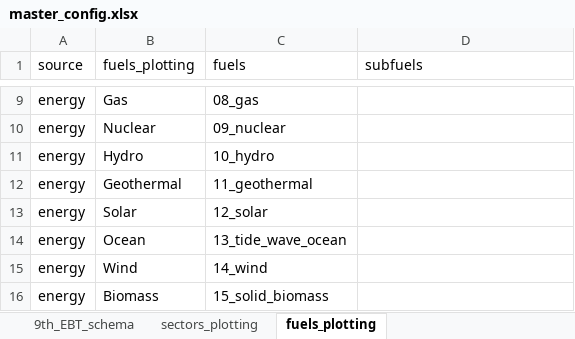
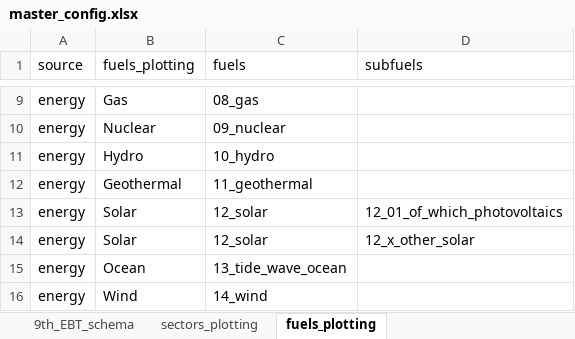
Before and after one commit to asia-pacific-energy-research-centre/9th_edition_visualisation, an Excel workbook: config/master_config.xlsx, sheet fuels_plotting, drawn as a sheet; only a part is shown, gaps mark what is left out; the shorter side is filled out with more unchanged rows; values as stored, in another font and other column widths than the file's, no borders; charts and pictures not drawn; the diff names each change by its address in the sheet, - before the commit and + after, or states it on an @@ line.

```diff
--- a/config/master_config.xlsx (sheet fuels_plotting)
+++ b/config/master_config.xlsx (sheet fuels_plotting)
-D13 (subfuels): (empty)
+D13 (subfuels): 12_01_of_which_photovoltaics
+row 14: energy | Solar | 12_solar | 12_x_other_solar
```
Also changed, not shown: sheet capacity_plotting, sheet colors, sheet two_dimensional_plots, sheet sectors_plotting, charts or pictures, 3 other files.
